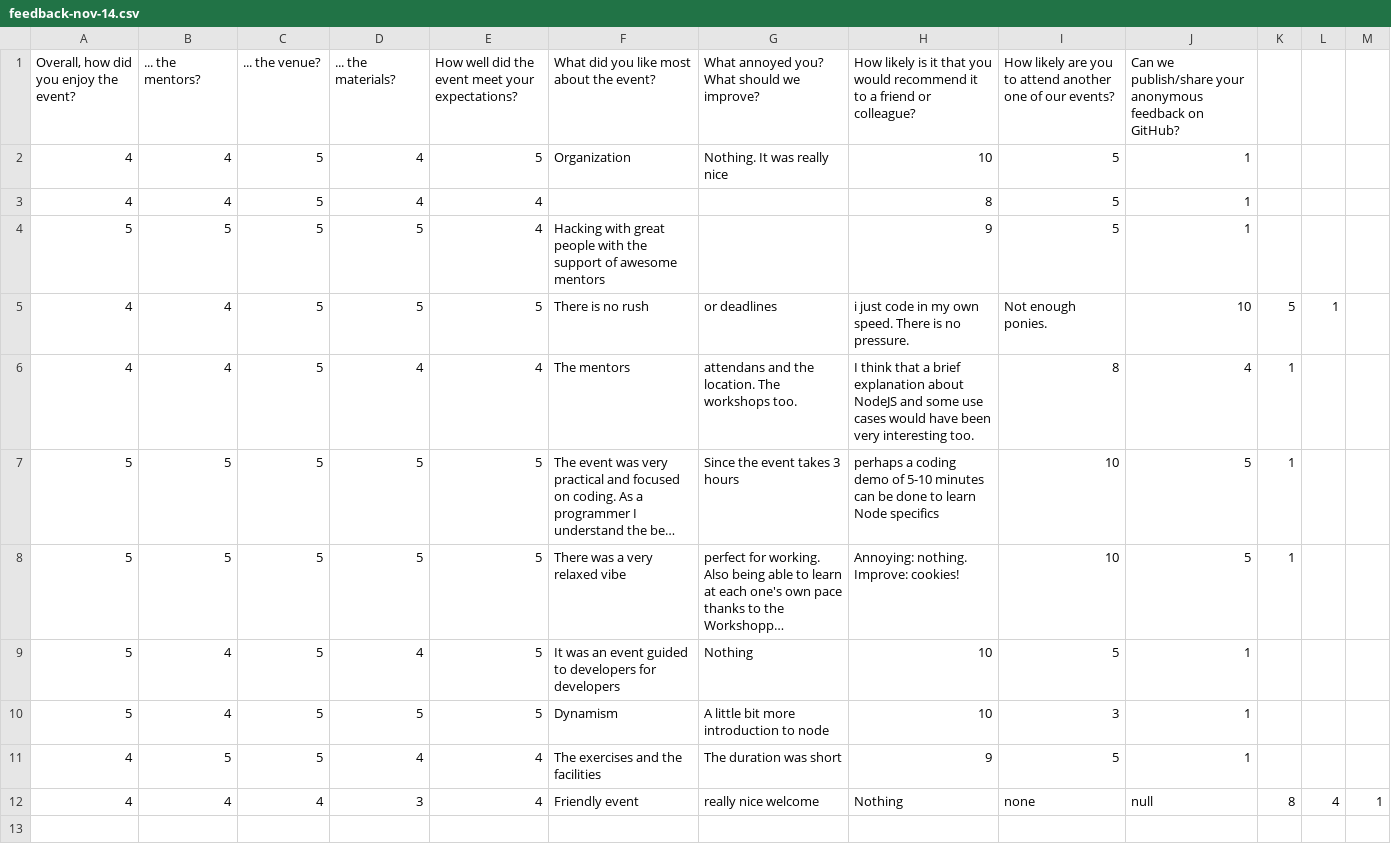
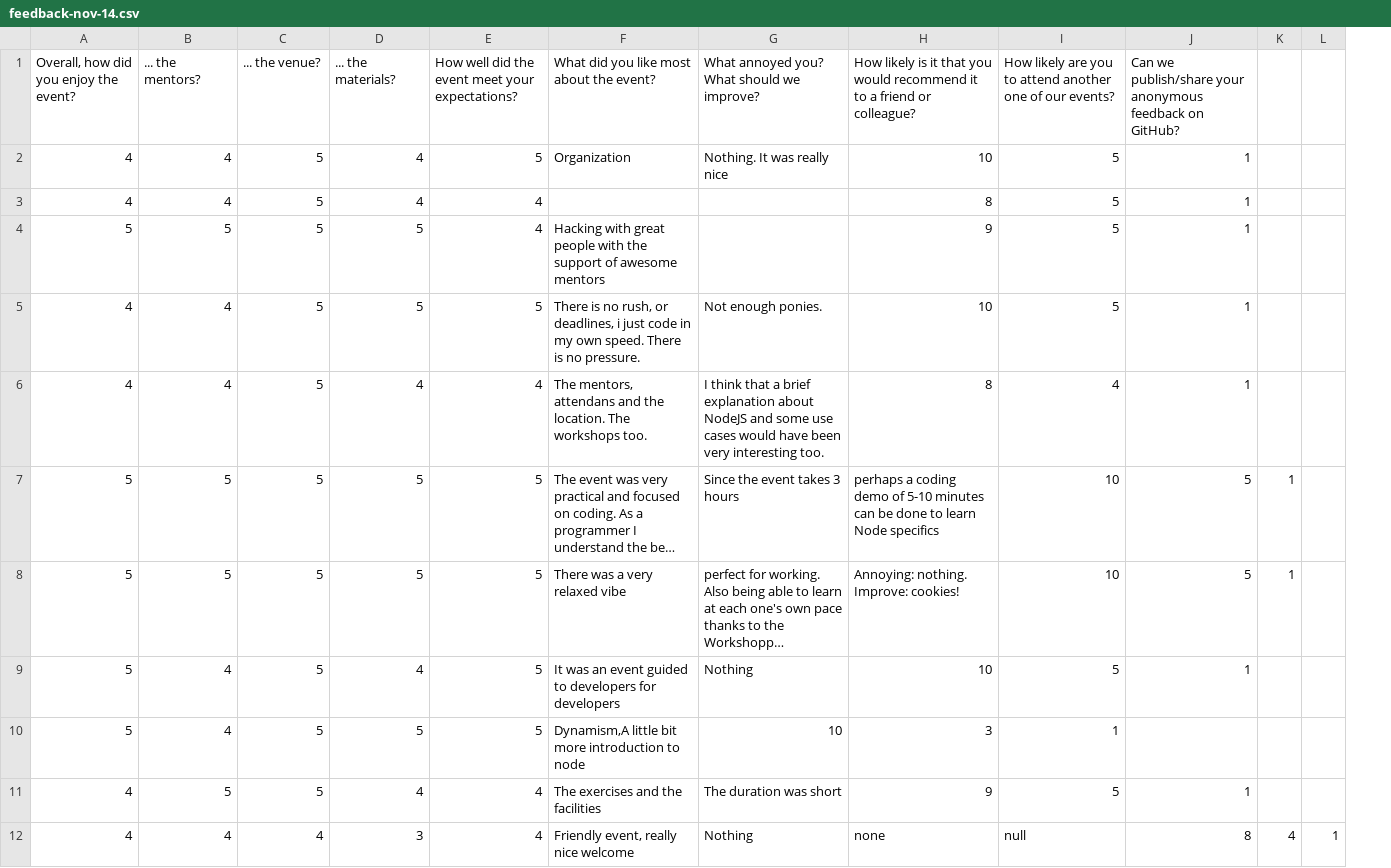
Before and after one commit to nodeschool/barcelona, a CSV file: feedback/feedback-nov-14.csv, drawn as a sheet; long unchanged cells end in …; removed rows and columns are numbered as before the commit, all else as after; the diff names each change by its address in the sheet, - before the commit and + after, or states it on an @@ line.

Commit message:
added feeback nov 14

```diff
--- a/feedback/feedback-nov-14.csv
+++ b/feedback/feedback-nov-14.csv
-column K, rows 5-12: 5 | 1 | 1 | 1 |  |  |  | 8
-F5: …is no rush
+F5: …is no rush, or deadlines, i just code in my own speed. There is no pressure.
-G5: or deadlines
+G5: Not enough ponies.
-H5: i just code in my own speed. There is no pressure.
+H5: 10
-I5: Not enough ponies.
+I5: 5
-J5: 10
+J5: 1
-K5: 1
+K5: (empty)
-F6: The mentors
+F6: The mentors, attendans and the location. The workshops too.
-G6: attendans and the location. The workshops too.
+G6: I think that a brief explanation about NodeJS and some use cases would have been very interesting too.
-H6: I think that a brief explanation about NodeJS and some use cases would have been very interesting too.
+H6: 8
-I6: 8
+I6: 4
-J6: 4
+J6: 1
-K7:K8: (empty)
+K7:K8: 1
-F10: Dynamism
+F10: Dynamism,A little bit more introduction to node
-G10: A little bit more introduction to node
+G10: 10
-H10: 10
+H10: 3
-I10: 3
+I10: 1
-J10: 1
+J10: (empty)
-F12: Friendly event
+F12: Friendly event, really nice welcome
-G12: really nice welcome
+G12: Nothing
-H12: Nothing
+H12: none
-I12: none
+I12: null
-J12: null
+J12: 8
```
